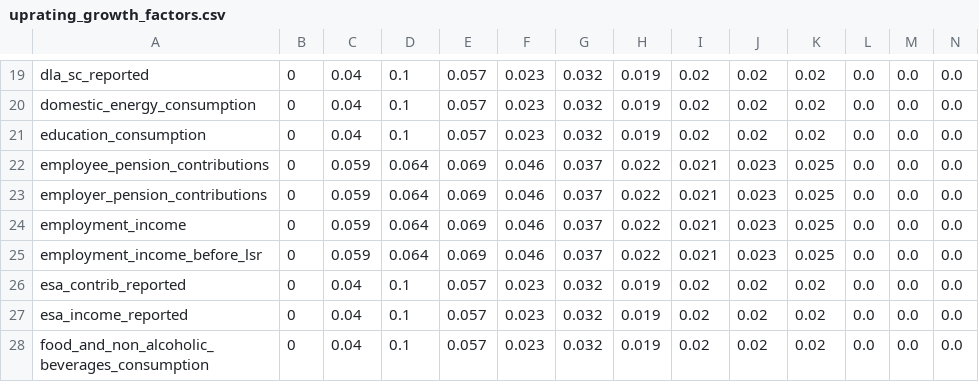
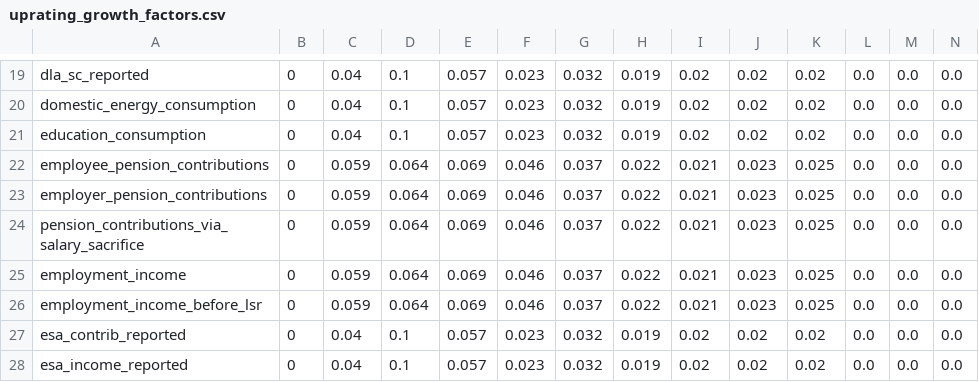
Before and after one commit to PolicyEngine/policyengine-uk-data, a CSV file: policyengine_uk_data/storage/uprating_growth_factors.csv, drawn as a sheet; only a part is shown, gaps mark what is left out; the shorter side is filled out with more unchanged rows; rows hold the shown columns only; the diff names each change by its address in the sheet, - before the commit and + after, or states it on an @@ line.

```diff
--- a/policyengine_uk_data/storage/uprating_growth_factors.csv
+++ b/policyengine_uk_data/storage/uprating_growth_factors.csv
+row 24: pension_contributions_via_salary_sacrifice | 0 | 0.059 | 0.064 | 0.069 | 0.046 | 0.037 | 0.022 | 0.021 | 0.023 | 0.025 | 0.0 | 0.0 | 0.0
```
Also changed, not shown: policyengine_uk_data/storage/uprating_factors.csv, 2 other files.
